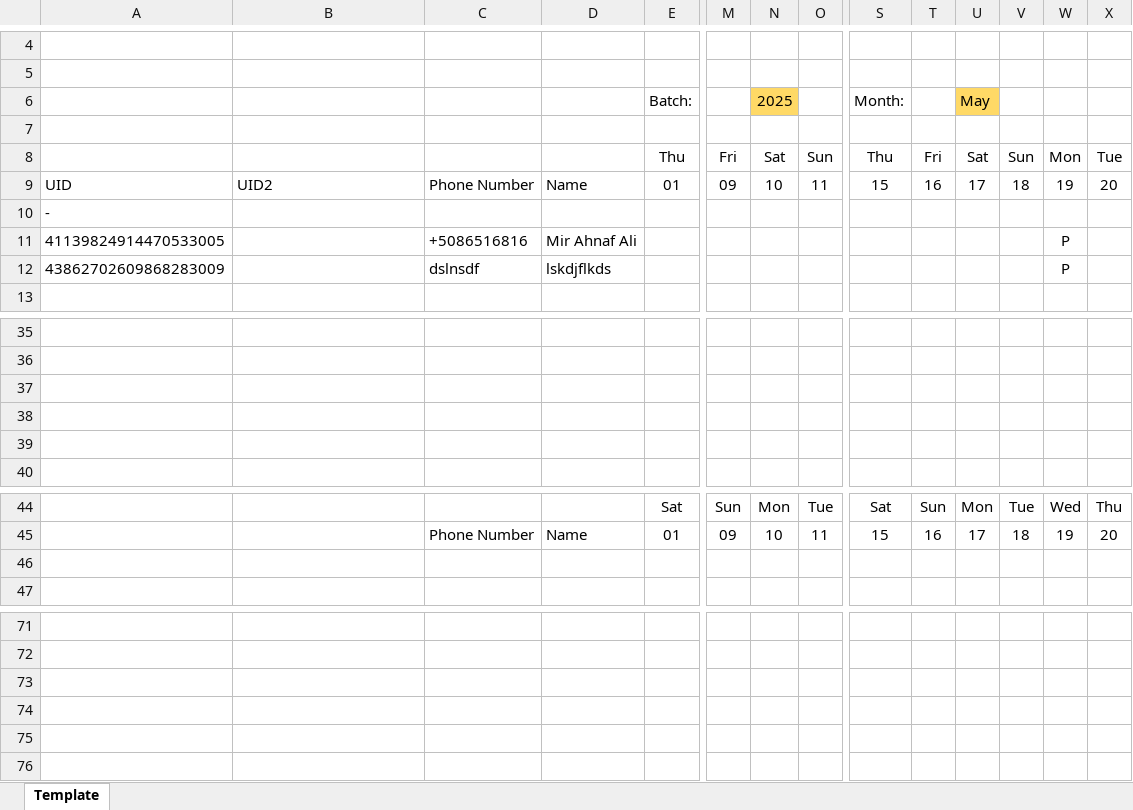
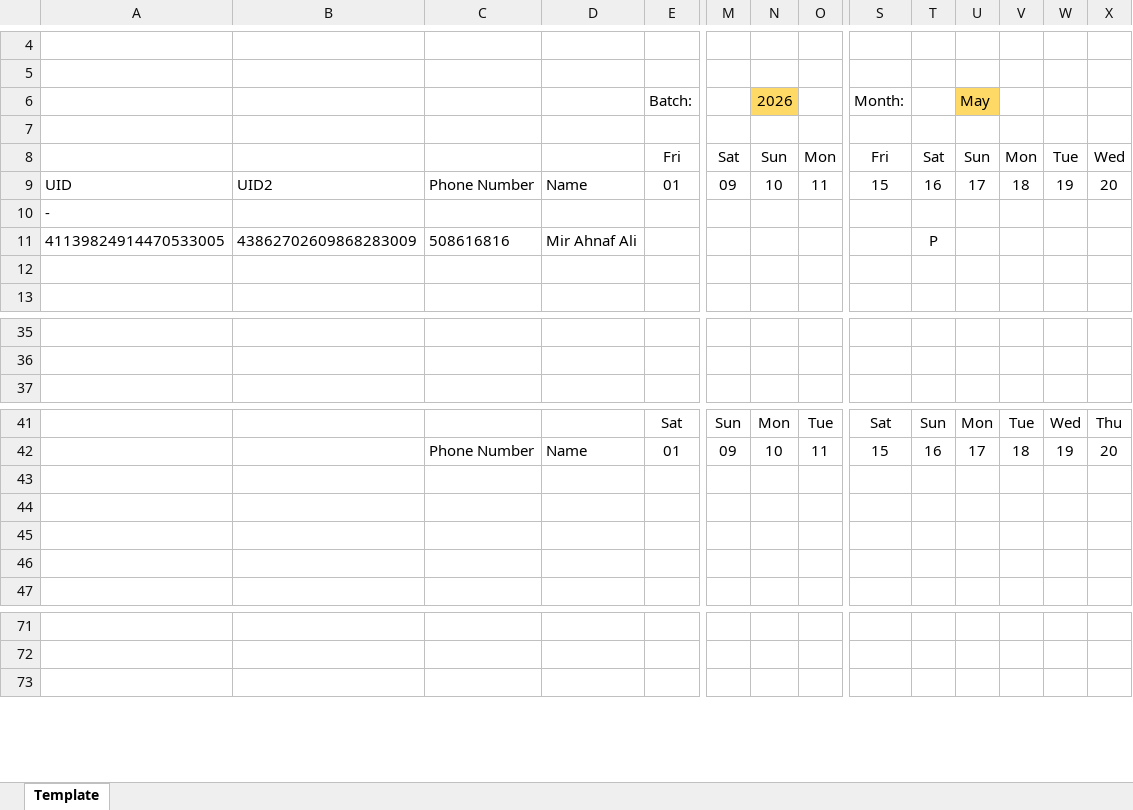
Before and after one commit to MIBAHNAF/NFC-Attendance, an Excel workbook: attendance.xlsm, sheet Template, drawn as a sheet; only a part is shown, gaps mark what is left out; values as stored, in another font and other column widths than the file's, no borders; removed rows and columns are numbered as before the commit, all else as after; rows hold the shown columns only; the diff covers the shown part only; the diff names each change by its address in the sheet, - before the commit and + after, or states it on an @@ line.

```diff
--- a/attendance.xlsm (sheet Template)
+++ b/attendance.xlsm (sheet Template)
-N6: 2025
+N6: 2026
-row 8:  |  |  |  | Thu | Fri | Sat | Sun | Thu | Fri | Sat | Sun | Mon | Tue
+row 8:  |  |  |  | Fri | Sat | Sun | Mon | Fri | Sat | Sun | Mon | Tue | Wed
-B11: (empty)
+B11: 43862702609868283009
-C11: +5086516816
+C11: 508616816
-T11: (empty)
+T11: P
-W11:W12: P
+W11:W12: (empty)
-A12: 43862702609868283009
+A12: (empty)
-C12: dslnsdf
+C12: (empty)
-D12: lskdjflkds
+D12: (empty)
-row 37: (empty)
-row 38: (empty)
-row 39: (empty)
+row 43: (empty)
+row 44: (empty)
+row 45: (empty)
-row 73: (empty)
-row 74: (empty)
-row 75: (empty)
```
Also changed, not shown: 6 added rows and 6 removed rows elsewhere in this sheet, 1 other file.
